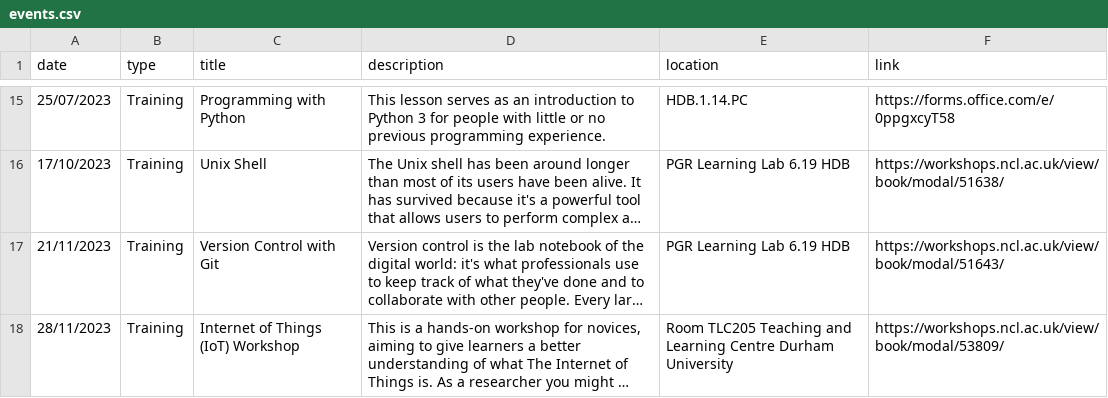
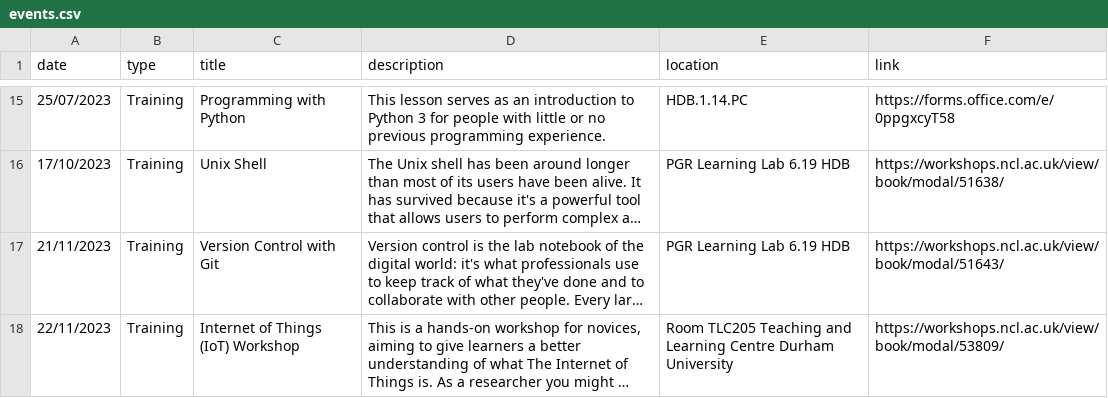
Before and after one commit to NewcastleRSE/rse-team-website, a CSV file: _data/events.csv, drawn as a sheet; only a part is shown, gaps mark what is left out; long unchanged cells end in …; the diff names each change by its address in the sheet, - before the commit and + after, or states it on an @@ line.

Commit message:
Update events.csv

```diff
--- a/_data/events.csv
+++ b/_data/events.csv
-A18 (date): 28/11/2023
+A18 (date): 22/11/2023
```
